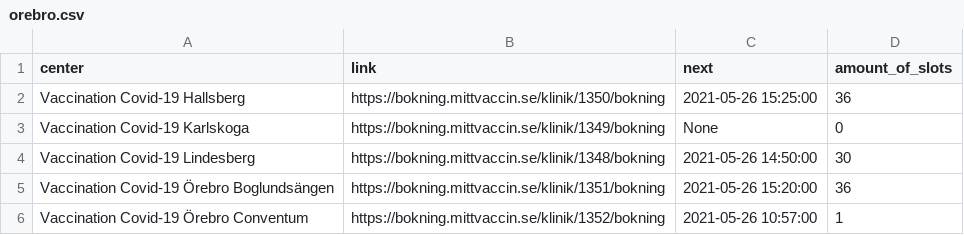
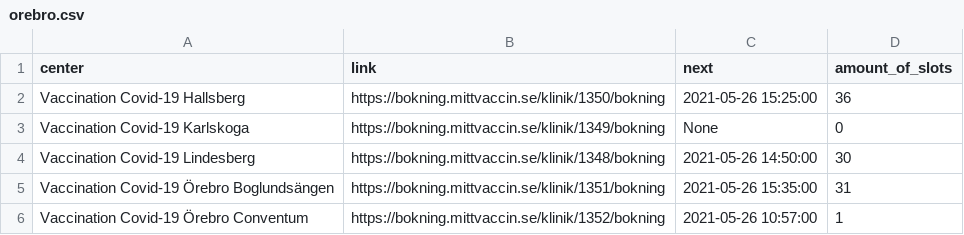
Before and after one commit to civictechsweden/JagVillHaVaccin, a CSV file: orebro.csv, drawn as a sheet.

Commit message:
Updating the data for Region orebro

```diff
--- a/orebro.csv
+++ b/orebro.csv
@@ -4,3 +4,3 @@ Vaccination Covid-19 Karlskoga,https://bokning.mittvaccin.se/klinik/1349/bokning
 Vaccination Covid-19 Lindesberg,https://bokning.mittvaccin.se/klinik/1348/bokning,2021-05-26 14:50:00,30
-Vaccination Covid-19 Örebro Boglundsängen,https://bokning.mittvaccin.se/klinik/1351/bokning,2021-05-26 15:20:00,36
+Vaccination Covid-19 Örebro Boglundsängen,https://bokning.mittvaccin.se/klinik/1351/bokning,2021-05-26 15:35:00,31
 Vaccination Covid-19 Örebro Conventum,https://bokning.mittvaccin.se/klinik/1352/bokning,2021-05-26 10:57:00,1
```
